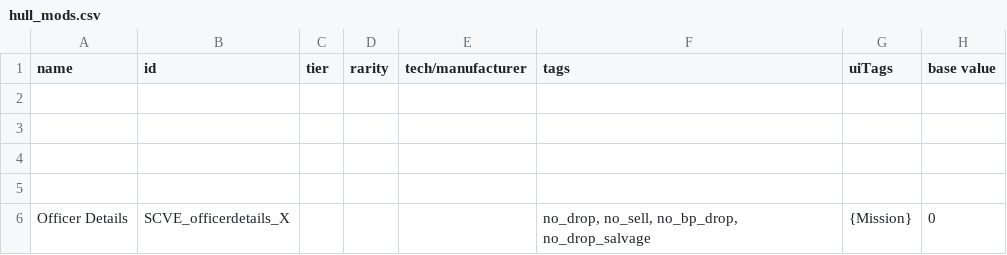
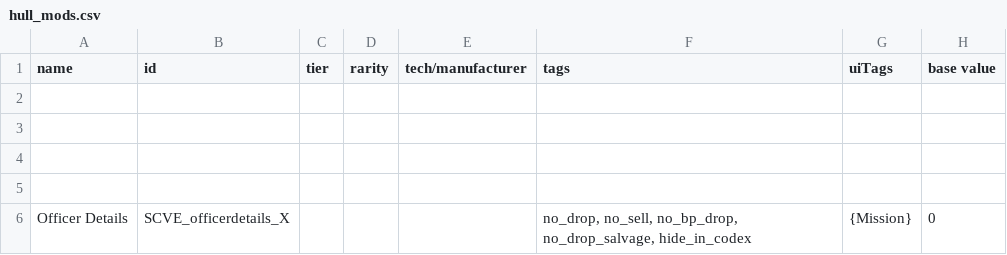
Before and after one commit to S-Numan/FleetBuilder-CB, a CSV file: data/hullmods/hull_mods.csv, drawn as a sheet; only a part is shown; the diff names each change by its address in the sheet, - before the commit and + after, or states it on an @@ line.

Commit message:
Hide officer details in the codex

```diff
--- a/data/hullmods/hull_mods.csv
+++ b/data/hullmods/hull_mods.csv
-F6 (tags): …no_sell, no_bp_drop, no_drop_salvage
+F6 (tags): …no_sell, no_bp_drop, no_drop_salvage, hide_in_codex
```
Also changed, not shown: 1 other file.
